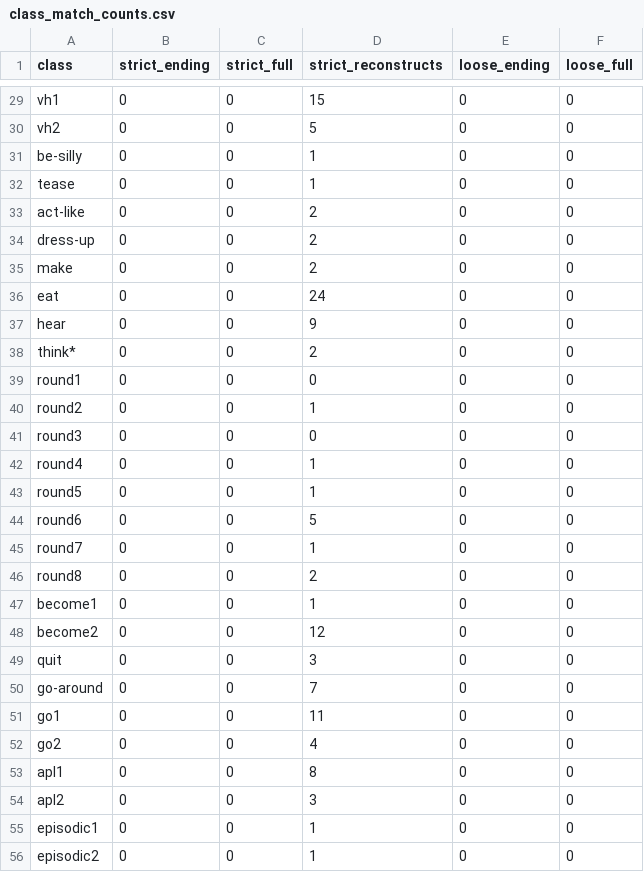
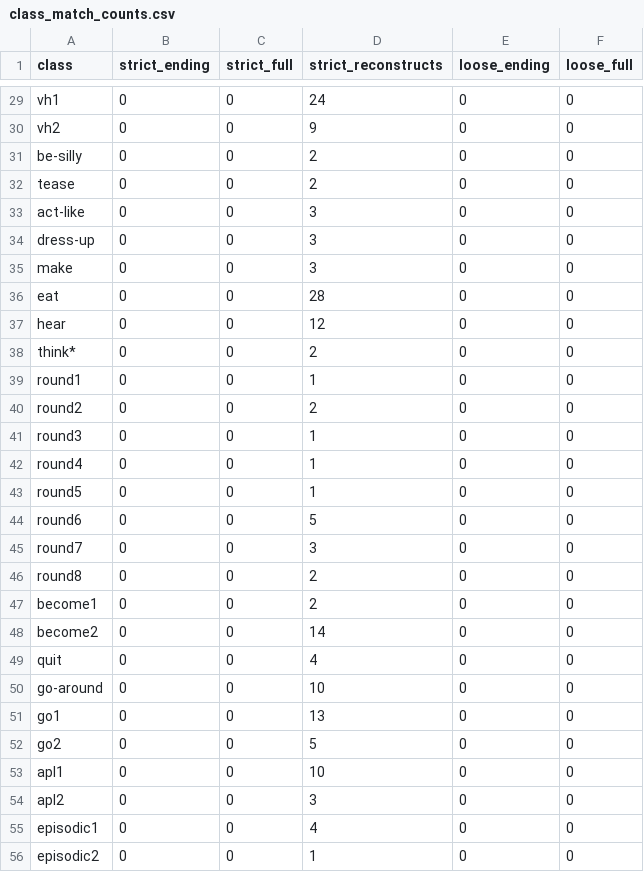
Before and after one commit to CharlieMcVicker/king-recreation, a CSV file: artifacts/reports/class_match_counts.csv, drawn as a sheet; only a part is shown, gaps mark what is left out; the diff covers the shown part only; the diff names each change by its address in the sheet, - before the commit and + after, or states it on an @@ line.

```diff
--- a/artifacts/reports/class_match_counts.csv
+++ b/artifacts/reports/class_match_counts.csv
-D29 (strict_reconstructs): 15
+D29 (strict_reconstructs): 24
-D30 (strict_reconstructs): 5
+D30 (strict_reconstructs): 9
-D31:D32 (strict_reconstructs): 1
+D31:D32 (strict_reconstructs): 2
-D33:D35 (strict_reconstructs): 2
+D33:D35 (strict_reconstructs): 3
-D36 (strict_reconstructs): 24
+D36 (strict_reconstructs): 28
-D37 (strict_reconstructs): 9
+D37 (strict_reconstructs): 12
-D39 (strict_reconstructs): 0
+D39 (strict_reconstructs): 1
-D40 (strict_reconstructs): 1
+D40 (strict_reconstructs): 2
-D41 (strict_reconstructs): 0
+D41 (strict_reconstructs): 1
-D45 (strict_reconstructs): 1
+D45 (strict_reconstructs): 3
-D47 (strict_reconstructs): 1
+D47 (strict_reconstructs): 2
-D48 (strict_reconstructs): 12
+D48 (strict_reconstructs): 14
-D49 (strict_reconstructs): 3
+D49 (strict_reconstructs): 4
-D50 (strict_reconstructs): 7
+D50 (strict_reconstructs): 10
-D51 (strict_reconstructs): 11
+D51 (strict_reconstructs): 13
-D52 (strict_reconstructs): 4
+D52 (strict_reconstructs): 5
-D53 (strict_reconstructs): 8
+D53 (strict_reconstructs): 10
-D55 (strict_reconstructs): 1
+D55 (strict_reconstructs): 4
```
Also changed, not shown: 31 edited cells elsewhere in this file, artifacts/reports/stem_derivation_failures.csv, artifacts/reports/unmatched_verbs_strict.csv, 13 other files.
